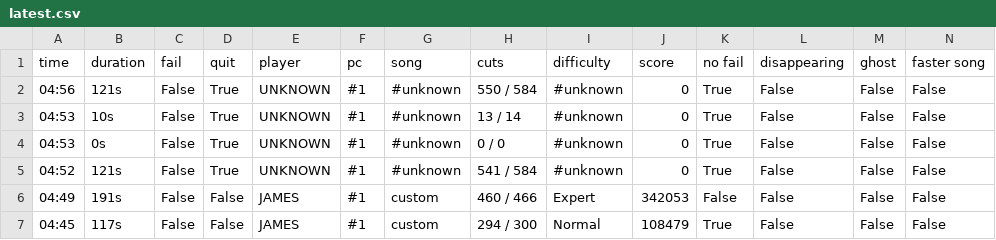
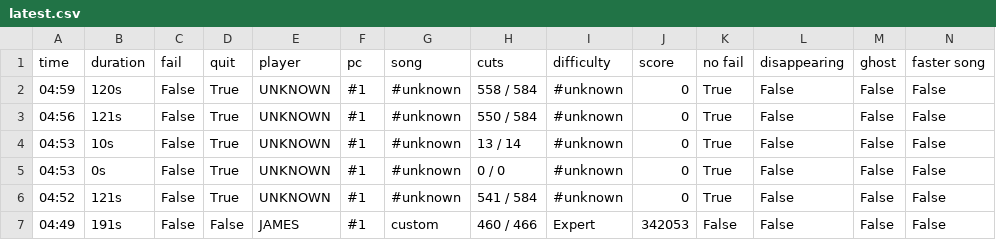
Before and after one commit to budidino/multiverse, a CSV file: latest.csv, drawn as a sheet; only a part is shown; the shorter side is filled out with more unchanged rows.

```diff
--- a/latest.csv
+++ b/latest.csv
@@ -1,2 +1,3 @@
 time, duration, fail, quit, player, pc, song, cuts, difficulty, score, no fail, disappearing, ghost, faster song
+04:59, 120s, False, True, UNKNOWN, #1, #unknown, 558 / 584, #unknown, 0, True, False, False, False
 04:56, 121s, False, True, UNKNOWN, #1, #unknown, 550 / 584, #unknown, 0, True, False, False, False
```
Also changed, not shown: 2 other files.
